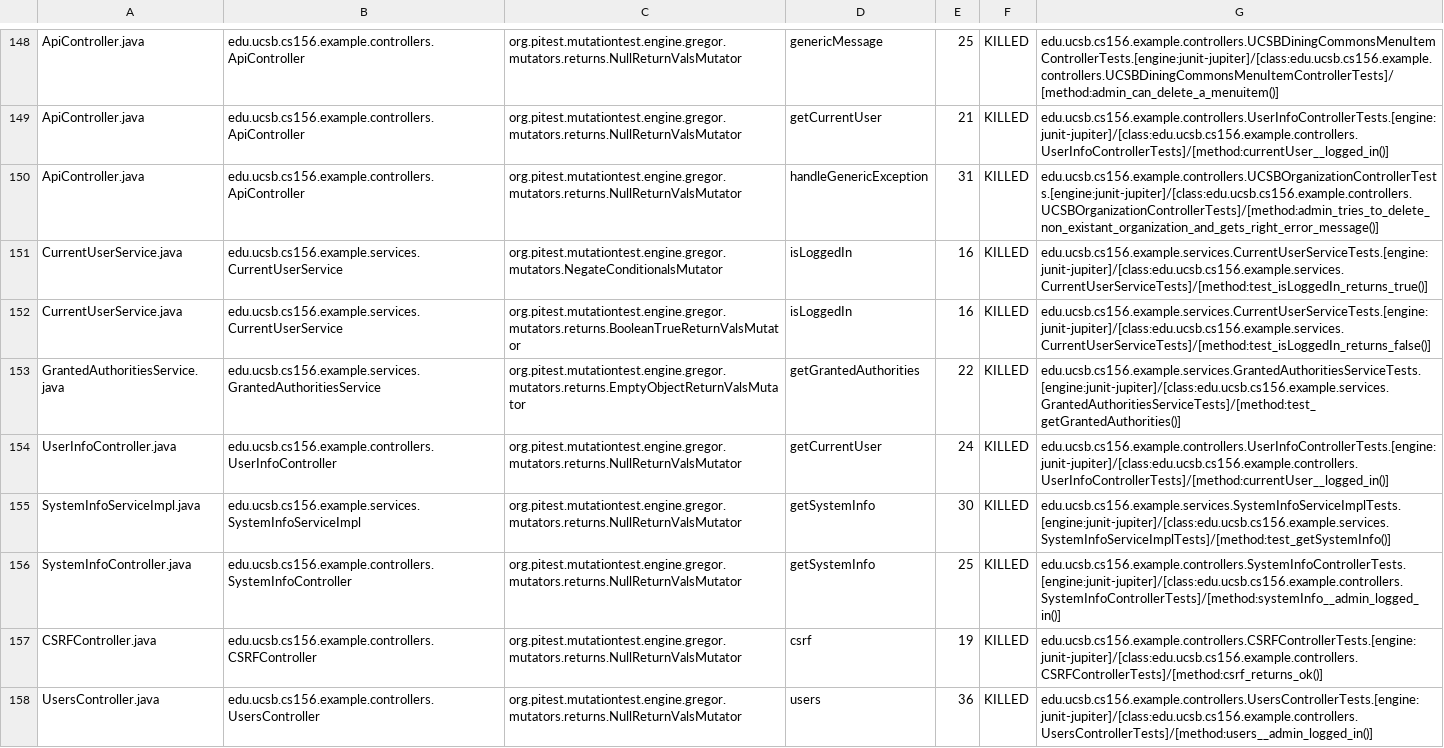
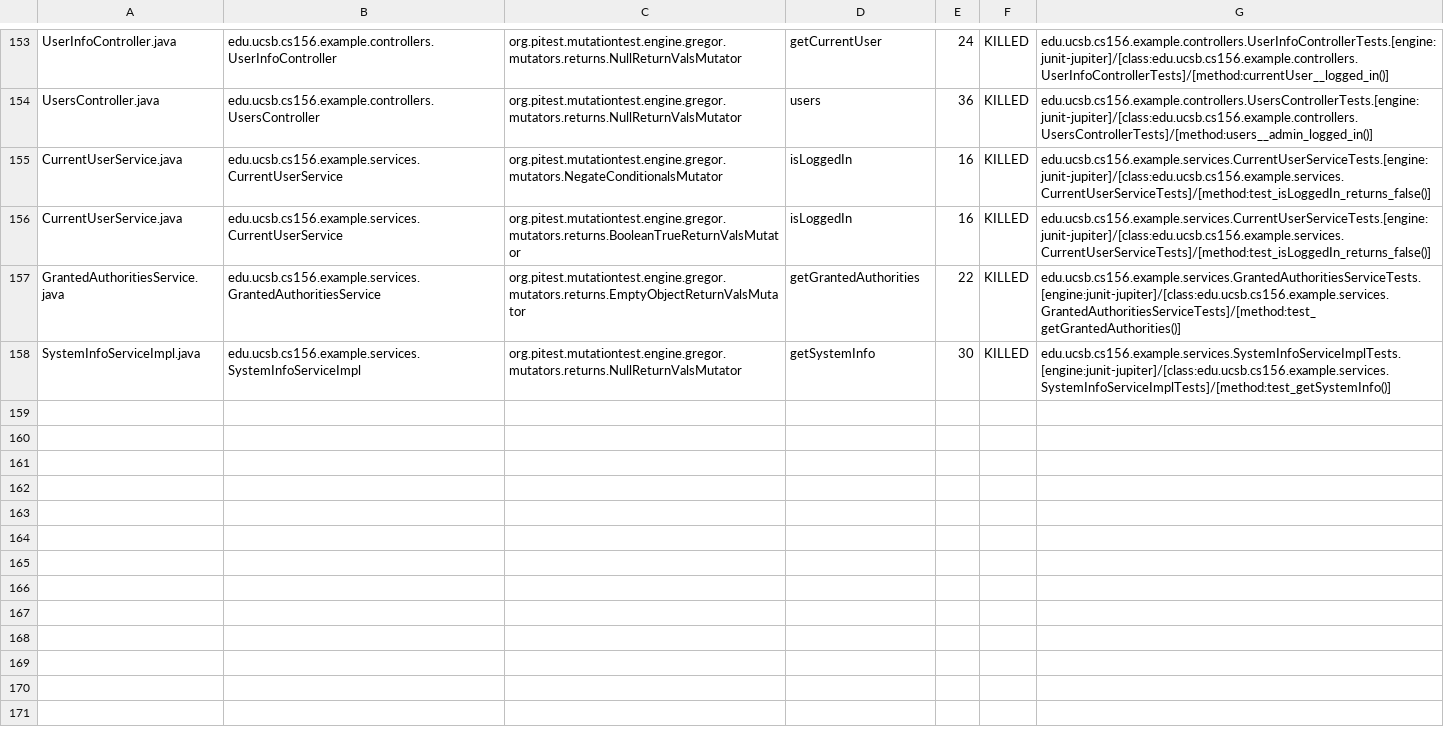
Before and after one commit to ucsb-cs156-f23/team02-f23-7pm-1, a CSV file: pitest/mutations.csv, drawn as a sheet; only a part is shown, gaps mark what is left out; removed rows and columns are numbered as before the commit, all else as after; the diff covers the shown part only; the diff names each change by its address in the sheet, - before the commit and + after, or states it on an @@ line.

Commit message:
Deploying to gh-pages from @ ucsb-cs156-f23/team02-f23-7pm-1@b4b647b17bf0180b75fee3857ea764edc6cbea1f 🚀

```diff
--- a/pitest/mutations.csv
+++ b/pitest/mutations.csv
-A153: ApiController.java
+A153: UserInfoController.java
-B153: edu.ucsb.cs156.example.controllers.ApiController
+B153: edu.ucsb.cs156.example.controllers.UserInfoController
-D153: genericMessage
+D153: getCurrentUser
-E153: 25
+E153: 24
-G153: edu.ucsb.cs156.example.controllers.UCSBDiningCommonsMenuItemControllerTests.[engine:junit-jupiter]/[class:edu.ucsb.cs156.example.controllers.UCSBDiningCommonsMenuItemControllerTests]/[method:admin_can_delete_a_menuitem()]
+G153: edu.ucsb.cs156.example.controllers.UserInfoControllerTests.[engine:junit-jupiter]/[class:edu.ucsb.cs156.example.controllers.UserInfoControllerTests]/[method:currentUser__logged_in()]
@@ row 149 moved to row 2: ApiController.java @@
-A154: ApiController.java
+A154: UsersController.java
-B154: edu.ucsb.cs156.example.controllers.ApiController
+B154: edu.ucsb.cs156.example.controllers.UsersController
-D154: handleGenericException
+D154: users
-E154: 31
+E154: 36
-G154: edu.ucsb.cs156.example.controllers.UCSBOrganizationControllerTests.[engine:junit-jupiter]/[class:edu.ucsb.cs156.example.controllers.UCSBOrganizationControllerTests]/[method:admin_tries_to_delete_non_existant_organization_and_gets_right_error_message()]
+G154: edu.ucsb.cs156.example.controllers.UsersControllerTests.[engine:junit-jupiter]/[class:edu.ucsb.cs156.example.controllers.UsersControllerTests]/[method:users__admin_logged_in()]
-G155: edu.ucsb.cs156.example.services.CurrentUserServiceTests.[engine:junit-jupiter]/[class:edu.ucsb.cs156.example.services.CurrentUserServiceTests]/[method:test_isLoggedIn_returns_true()]
+G155: edu.ucsb.cs156.example.services.CurrentUserServiceTests.[engine:junit-jupiter]/[class:edu.ucsb.cs156.example.services.CurrentUserServiceTests]/[method:test_isLoggedIn_returns_false()]
-row 154: UserInfoController.java | edu.ucsb.cs156.example.controllers.UserInfoController | org.pitest.mutationtest.engine.gregor.mutators.returns.NullReturnValsMutator | getCurrentUser | 24 | KILLED | edu.ucsb.cs156.example.controllers.UserInfoControllerTests.[engine:junit-jupiter]/[class:edu.ucsb.cs156.example.controllers.UserInfoControllerTests]/[method:currentUser__logged_in()]
@@ row 156 moved to row 65: SystemInfoController.java @@
@@ row 157 moved to row 23: CSRFController.java @@
-row 158: UsersController.java | edu.ucsb.cs156.example.controllers.UsersController | org.pitest.mutationtest.engine.gregor.mutators.returns.NullReturnValsMutator | users | 36 | KILLED | edu.ucsb.cs156.example.controllers.UsersControllerTests.[engine:junit-jupiter]/[class:edu.ucsb.cs156.example.controllers.UsersControllerTests]/[method:users__admin_logged_in()]
```
Also changed, not shown: 2 added rows and 71 moved rows elsewhere in this file, 17 other files.
